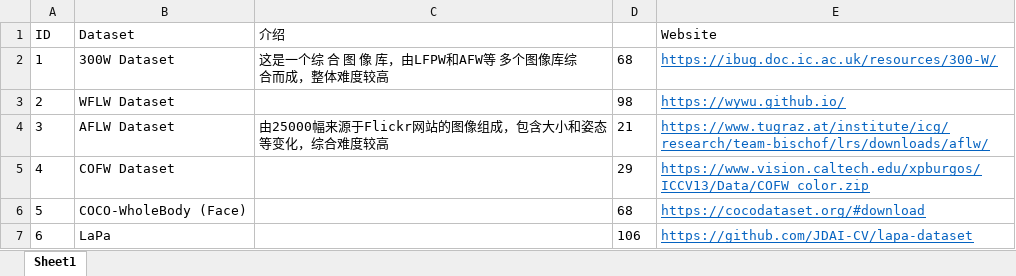
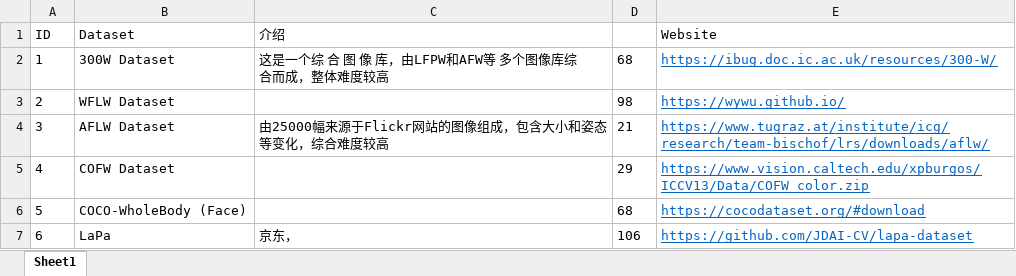
Before and after one commit to storm-ice/mmpose, an Excel workbook: mmpose_docs/datasets/2D Face Keypoint Datasets.xlsx, sheet Sheet1, drawn as a sheet; values as stored, in another font and other column widths than the file's, no borders; the diff names each change by its address in the sheet, - before the commit and + after, or states it on an @@ line.

```diff
--- a/mmpose_docs/datasets/2D Face Keypoint Datasets.xlsx (sheet Sheet1)
+++ b/mmpose_docs/datasets/2D Face Keypoint Datasets.xlsx (sheet Sheet1)
-C7 (介绍): (empty)
+C7 (介绍): 京东，
```
Also changed, not shown: 9 other files.
